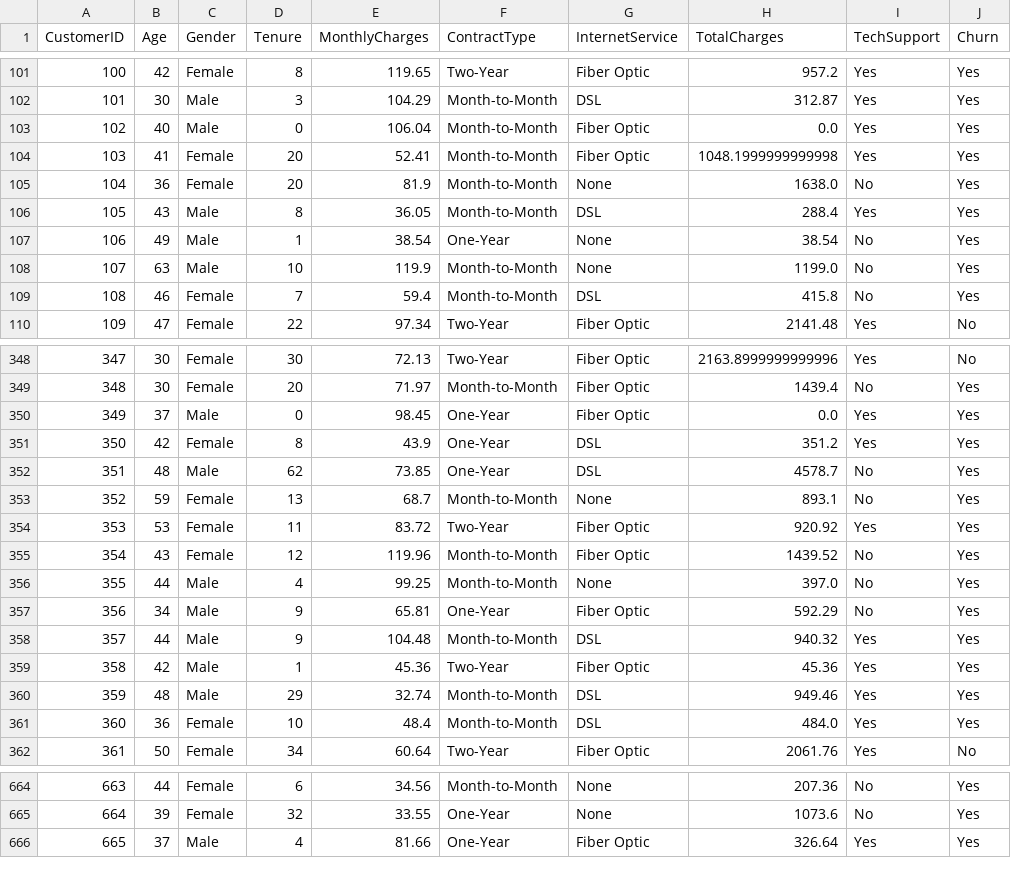
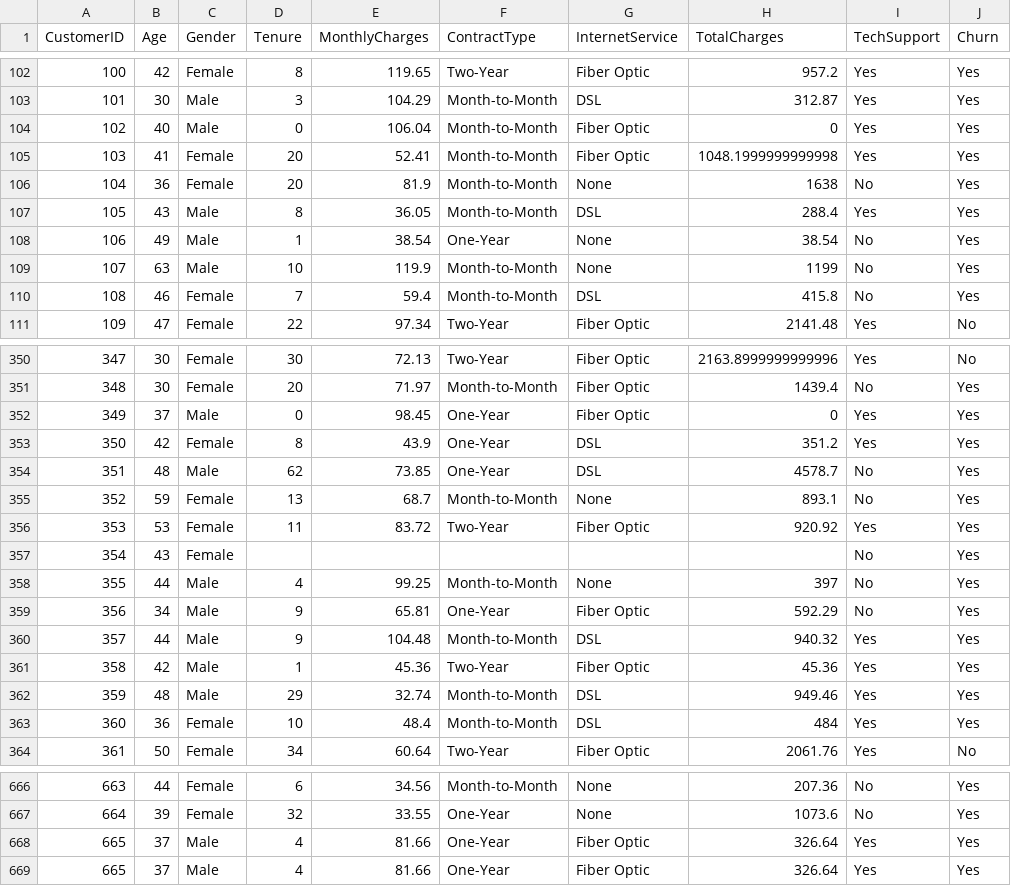
Before and after one commit to vanithaviru/badm211, a CSV file: miniproject/Customer_churn_data_mp.csv, drawn as a sheet; only a part is shown, gaps mark what is left out; the diff covers the shown part only.

```diff
--- a/miniproject/Customer_churn_data_mp.csv
+++ b/miniproject/Customer_churn_data_mp.csv
@@ -102,8 +103,8 @@ CustomerID,Age,Gender,Tenure,MonthlyCharges,ContractType,InternetService,TotalCh
 101,30,Male,3,104.29,Month-to-Month,DSL,312.87,Yes,Yes
-102,40,Male,0,106.04,Month-to-Month,Fiber Optic,0.0,Yes,Yes
+102,40,Male,0,106.04,Month-to-Month,Fiber Optic,0,Yes,Yes
 103,41,Female,20,52.41,Month-to-Month,Fiber Optic,1048.1999999999998,Yes,Yes
-104,36,Female,20,81.9,Month-to-Month,None,1638.0,No,Yes
+104,36,Female,20,81.9,Month-to-Month,None,1638,No,Yes
 105,43,Male,8,36.05,Month-to-Month,DSL,288.4,Yes,Yes
 106,49,Male,1,38.54,One-Year,None,38.54,No,Yes
-107,63,Male,10,119.9,Month-to-Month,None,1199.0,No,Yes
+107,63,Male,10,119.9,Month-to-Month,None,1199,No,Yes
 108,46,Female,7,59.4,Month-to-Month,DSL,415.8,No,Yes
@@ -349,3 +351,3 @@ CustomerID,Age,Gender,Tenure,MonthlyCharges,ContractType,InternetService,TotalCh
 348,30,Female,20,71.97,Month-to-Month,Fiber Optic,1439.4,No,Yes
-349,37,Male,0,98.45,One-Year,Fiber Optic,0.0,Yes,Yes
+349,37,Male,0,98.45,One-Year,Fiber Optic,0,Yes,Yes
 350,42,Female,8,43.9,One-Year,DSL,351.2,Yes,Yes
@@ -354,4 +356,4 @@ CustomerID,Age,Gender,Tenure,MonthlyCharges,ContractType,InternetService,TotalCh
 353,53,Female,11,83.72,Two-Year,Fiber Optic,920.92,Yes,Yes
-354,43,Female,12,119.96,Month-to-Month,Fiber Optic,1439.52,No,Yes
-355,44,Male,4,99.25,Month-to-Month,None,397.0,No,Yes
+354,43,Female,,,,,,No,Yes
+355,44,Male,4,99.25,Month-to-Month,None,397,No,Yes
 356,34,Male,9,65.81,One-Year,Fiber Optic,592.29,No,Yes
@@ -360,3 +362,3 @@ CustomerID,Age,Gender,Tenure,MonthlyCharges,ContractType,InternetService,TotalCh
 359,48,Male,29,32.74,Month-to-Month,DSL,949.46,Yes,Yes
-360,36,Female,10,48.4,Month-to-Month,DSL,484.0,Yes,Yes
+360,36,Female,10,48.4,Month-to-Month,DSL,484,Yes,Yes
 361,50,Female,34,60.64,Two-Year,Fiber Optic,2061.76,Yes,No
@@ -665,2 +667,3 @@ CustomerID,Age,Gender,Tenure,MonthlyCharges,ContractType,InternetService,TotalCh
 664,39,Female,32,33.55,One-Year,None,1073.6,No,Yes
+665,37,Male,4,81.66,One-Year,Fiber Optic,326.64,Yes,Yes
 665,37,Male,4,81.66,One-Year,Fiber Optic,326.64,Yes,Yes
```
Also changed, not shown: 3 added rows, 1 removed row and 100 edited cells elsewhere in this file, 1 other file.
